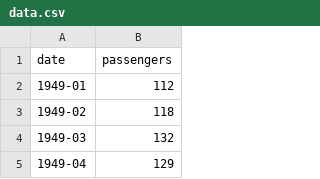
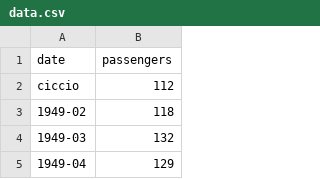
Before and after one commit to ScaravettiAl/ProgrammingLab, a CSV file: data.csv, drawn as a sheet; only a part is shown.

```diff
--- a/data.csv
+++ b/data.csv
@@ -1,3 +1,3 @@
 date,passengers
-1949-01,112
+ciccio,112
 1949-02,118
```
Also changed, not shown: 1 other file.
